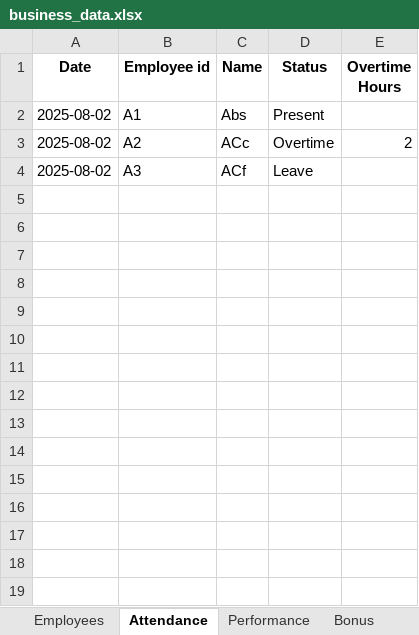
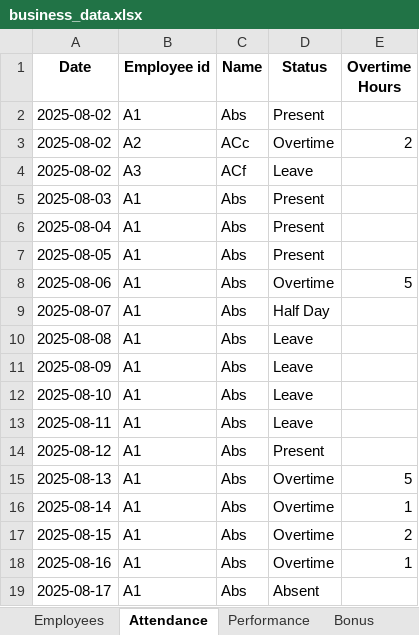
Before and after one commit to AnkitB018/Business-Dashboard, an Excel workbook: business_data.xlsx, sheet Attendance, drawn as a sheet; values as stored, in another font and other column widths than the file's, no borders; the diff names each change by its address in the sheet, - before the commit and + after, or states it on an @@ line.

```diff
--- a/business_data.xlsx (sheet Attendance)
+++ b/business_data.xlsx (sheet Attendance)
+row 5: 2025-08-03 | A1 | Abs | Present
+row 6: 2025-08-04 | A1 | Abs | Present
+row 7: 2025-08-05 | A1 | Abs | Present
+row 8: 2025-08-06 | A1 | Abs | Overtime | 5
+row 9: 2025-08-07 | A1 | Abs | Half Day
+row 10: 2025-08-08 | A1 | Abs | Leave
+row 11: 2025-08-09 | A1 | Abs | Leave
+row 12: 2025-08-10 | A1 | Abs | Leave
+row 13: 2025-08-11 | A1 | Abs | Leave
+row 14: 2025-08-12 | A1 | Abs | Present
+row 15: 2025-08-13 | A1 | Abs | Overtime | 5
+row 16: 2025-08-14 | A1 | Abs | Overtime | 1
+row 17: 2025-08-15 | A1 | Abs | Overtime | 2
+row 18: 2025-08-16 | A1 | Abs | Overtime | 1
+row 19: 2025-08-17 | A1 | Abs | Absent
```
Also changed, not shown: sheet Employees, 3 other files.
